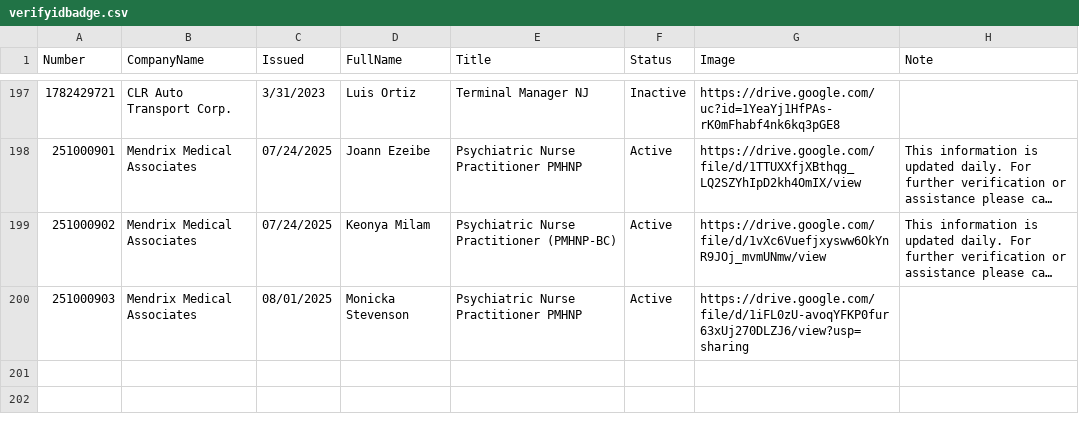
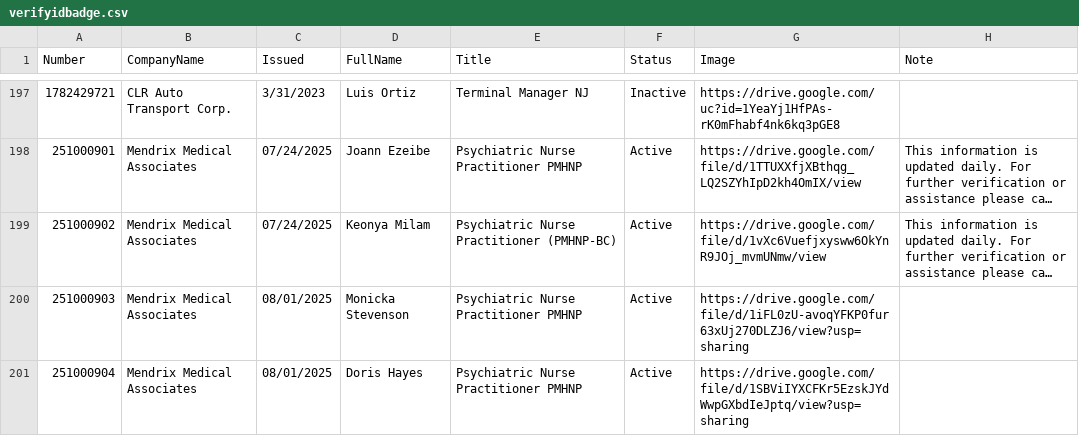
Before and after one commit to diversifiedcompany/badge-data, a CSV file: verifyidbadge.csv, drawn as a sheet; only a part is shown, gaps mark what is left out; long unchanged cells end in ….

Commit message:
Update via Admin Panel

```diff
--- a/verifyidbadge.csv
+++ b/verifyidbadge.csv
@@ -200 +200,2 @@ Number,CompanyName,Issued,FullName,Title,Status,Image,Note
 251000903,Mendrix Medical Associates,08/01/2025,Monicka Stevenson,Psychiatric Nurse Practitioner PMHNP,Active,https://drive.google.com/file/d/1iFL0zU-avoqYFKP0fur63xUj270DLZJ6/view?usp=sharing,
+251000904,Mendrix Medical Associates,08/01/2025,Doris Hayes,Psychiatric Nurse Practitioner PMHNP,Active,https://drive.google.com/file/d/1SBViIYXCFKr5EzskJYdWwpGXbdIeJptq/view?usp=sharing,
```
